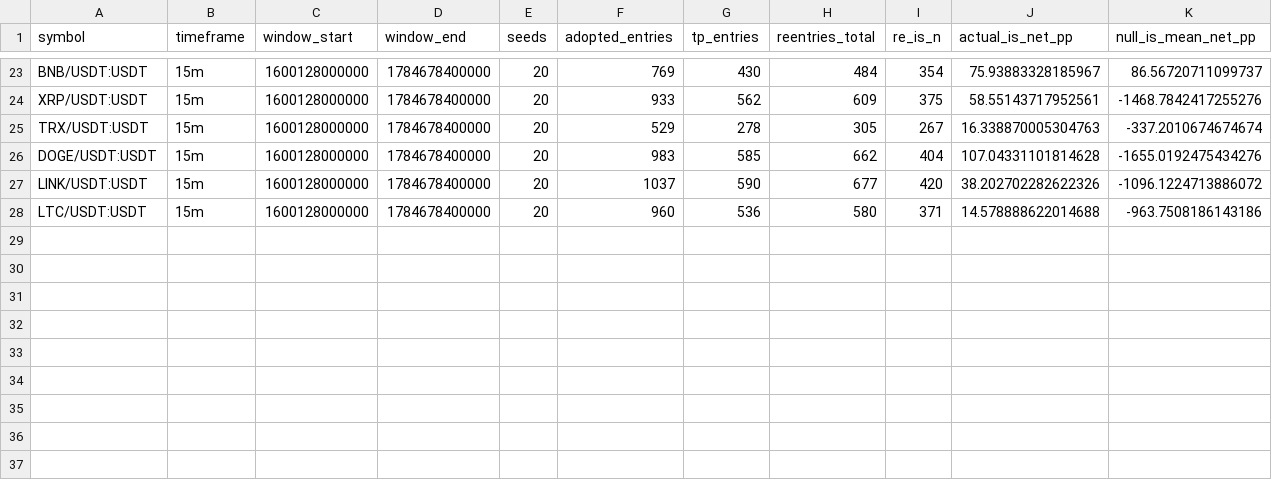
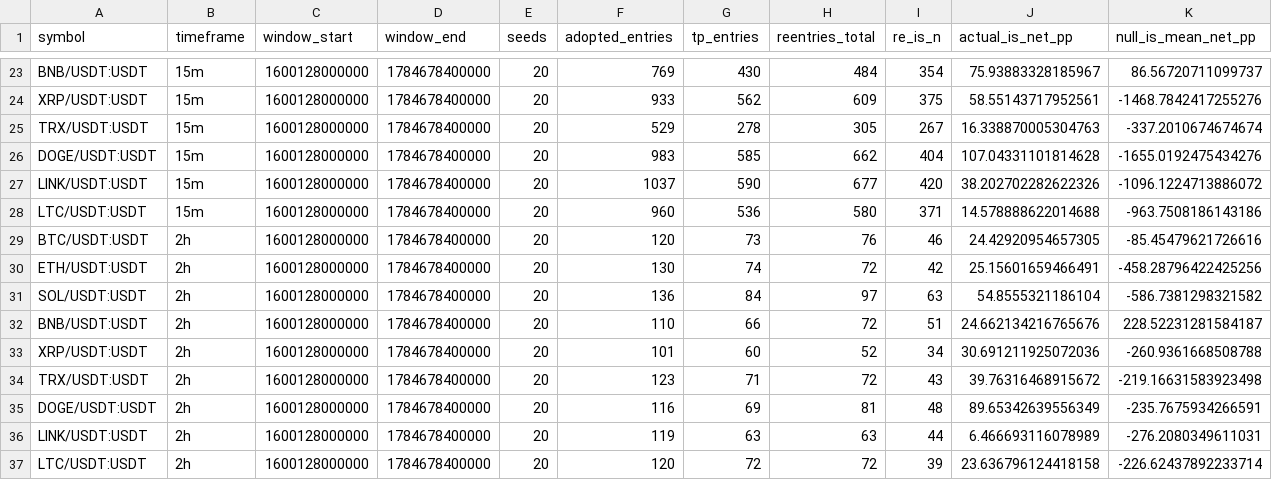
Before and after one commit to yongddini/AlphaBlock, a CSV file: backtest/reports/wan231_reentry_null.csv, drawn as a sheet; only a part is shown, gaps mark what is left out; rows hold the shown columns only; the diff names each change by its address in the sheet, - before the commit and + after, or states it on an @@ line.

```diff
--- a/backtest/reports/wan231_reentry_null.csv
+++ b/backtest/reports/wan231_reentry_null.csv
+row 29: BTC/USDT:USDT | 2h | 1600128000000 | 1784678400000 | 20 | 120 | 73 | 76 | 46 | 24.42920954657305 | -85.45479621726616
+row 30: ETH/USDT:USDT | 2h | 1600128000000 | 1784678400000 | 20 | 130 | 74 | 72 | 42 | 25.15601659466491 | -458.28796422425256
+row 31: SOL/USDT:USDT | 2h | 1600128000000 | 1784678400000 | 20 | 136 | 84 | 97 | 63 | 54.8555321186104 | -586.7381298321582
+row 32: BNB/USDT:USDT | 2h | 1600128000000 | 1784678400000 | 20 | 110 | 66 | 72 | 51 | 24.662134216765676 | 228.52231281584187
+row 33: XRP/USDT:USDT | 2h | 1600128000000 | 1784678400000 | 20 | 101 | 60 | 52 | 34 | 30.691211925072036 | -260.9361668508788
+row 34: TRX/USDT:USDT | 2h | 1600128000000 | 1784678400000 | 20 | 123 | 71 | 72 | 43 | 39.76316468915672 | -219.16631583923498
+row 35: DOGE/USDT:USDT | 2h | 1600128000000 | 1784678400000 | 20 | 116 | 69 | 81 | 48 | 89.65342639556349 | -235.7675934266591
+row 36: LINK/USDT:USDT | 2h | 1600128000000 | 1784678400000 | 20 | 119 | 63 | 63 | 44 | 6.466693116078989 | -276.2080349611031
+row 37: LTC/USDT:USDT | 2h | 1600128000000 | 1784678400000 | 20 | 120 | 72 | 72 | 39 | 23.636796124418158 | -226.62437892233714
```
Also changed, not shown: 1 other file.
